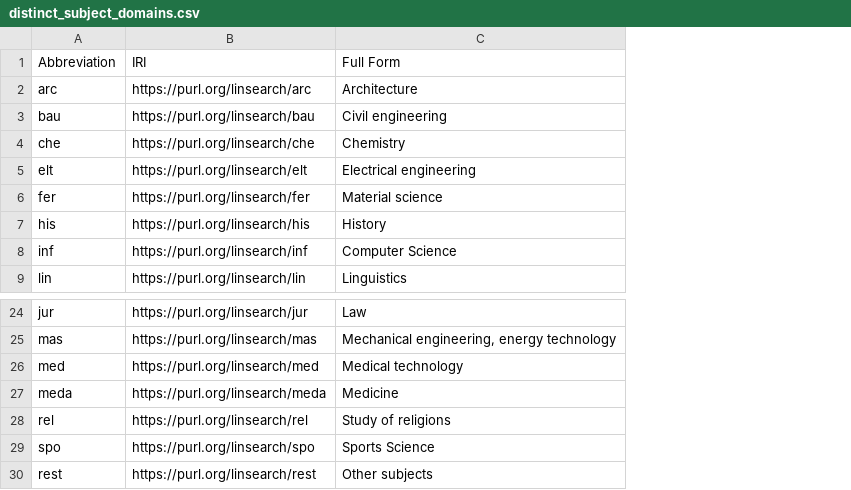
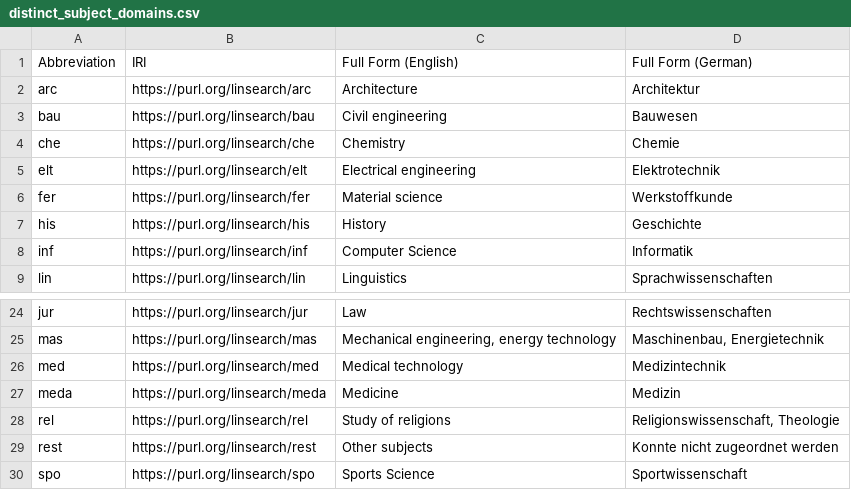
Before and after one commit to sciknoworg/subject-indexing-dataset, a CSV file: library-records-dataset/data-statistics/distinct_subject_domains.csv, drawn as a sheet; only a part is shown, gaps mark what is left out; the diff names each change by its address in the sheet, - before the commit and + after, or states it on an @@ line.

Commit message:
library records stats edits

```diff
--- a/library-records-dataset/data-statistics/distinct_subject_domains.csv
+++ b/library-records-dataset/data-statistics/distinct_subject_domains.csv
+column D (Full Form (German)), rows 2-9: Architektur | Bauwesen | Chemie | Elektrotechnik | Werkstoffkunde | Geschichte | Informatik | Sprachwissenschaften; rows 24-28: Rechtswissenschaften | Maschinenbau, Energietechnik | Medizintechnik | Medizin | Religionswissenschaft, Theologie; row 30: Sportwissenschaft
-C1: Full Form
+C1: Full Form (English)
@@ row 30 moved to row 29: rest @@
```
Also changed, not shown: 1 other file.
